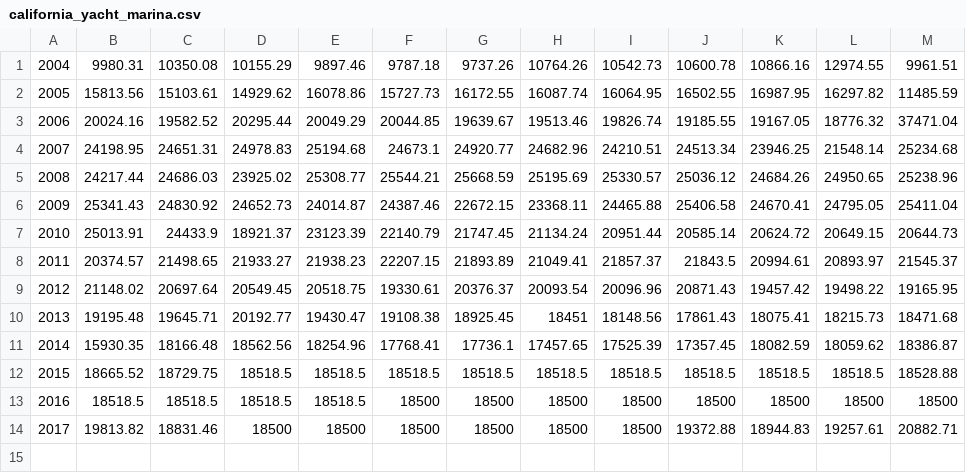
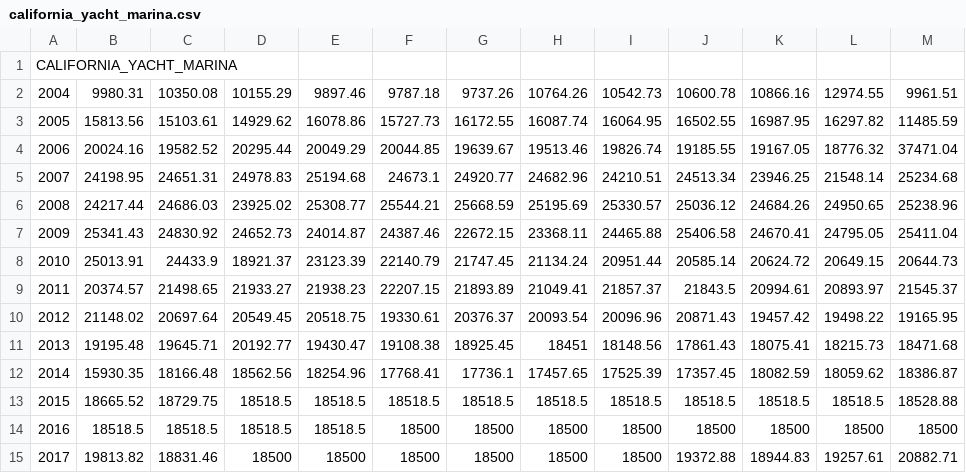
Before and after one commit to portofsandiego/revenue_prediction, a CSV file: data/california_yacht_marina.csv, drawn as a sheet; the diff names each change by its address in the sheet, - before the commit and + after, or states it on an @@ line.

```diff
--- a/data/california_yacht_marina.csv
+++ b/data/california_yacht_marina.csv
+row 1: CALIFORNIA_YACHT_MARINA
```
Also changed, not shown: 3 other files.
